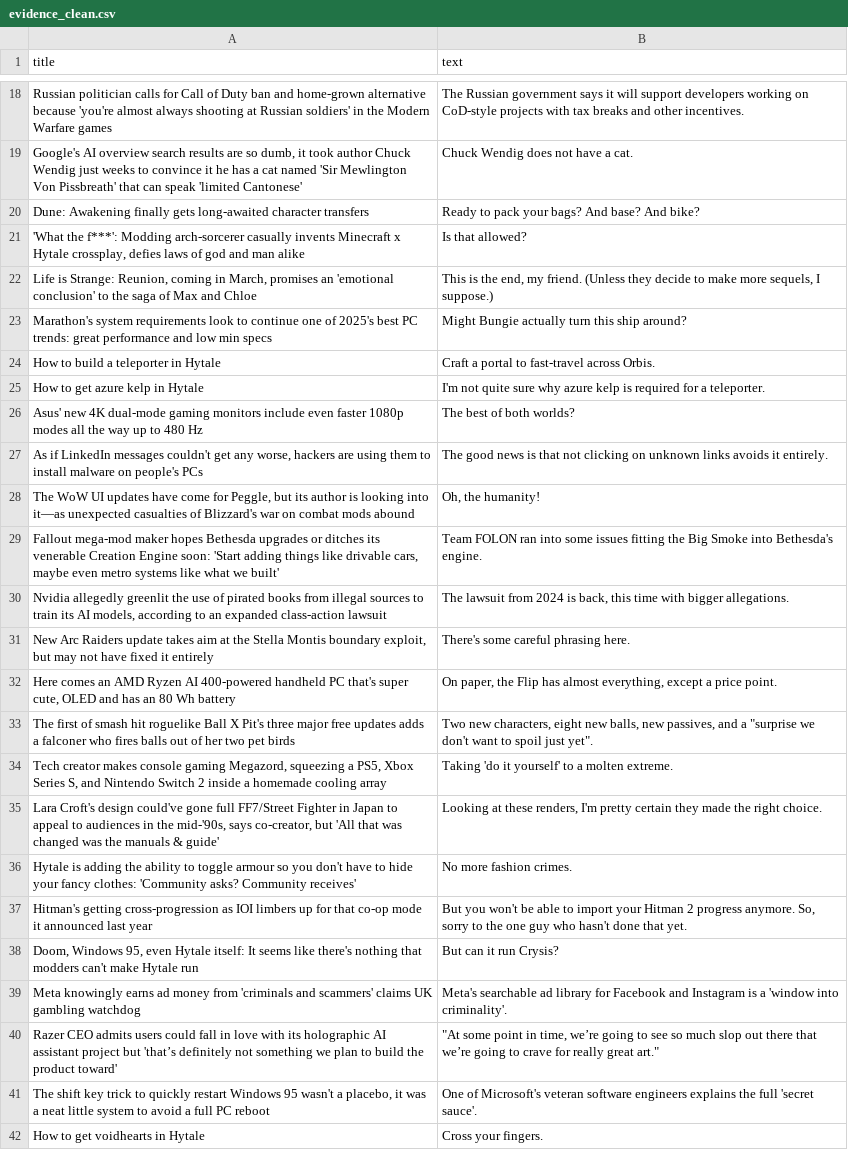
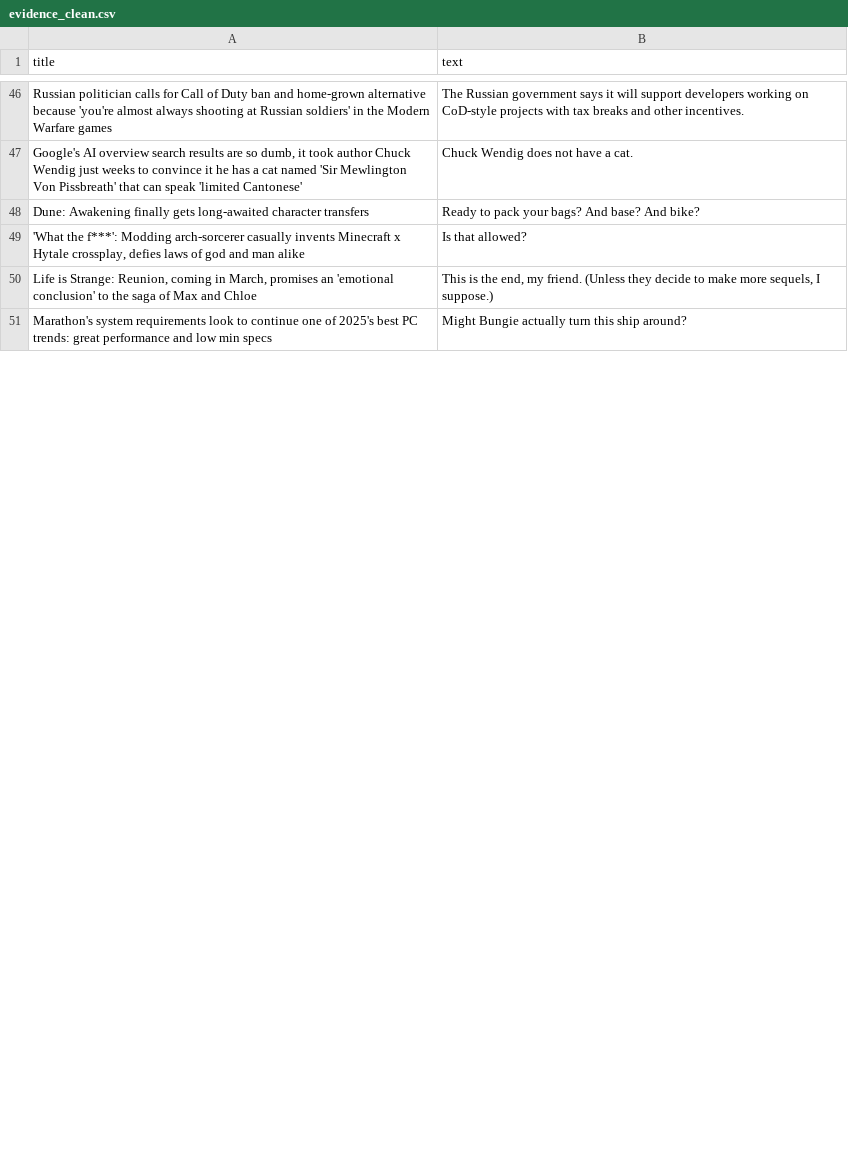
Before and after one commit to ROHIT05-ENG/gaming-news-project, a CSV file: data/evidence/evidence_clean.csv, drawn as a sheet; only a part is shown, gaps mark what is left out; removed rows and columns are numbered as before the commit, all else as after; the diff covers the shown part only; the diff names each change by its address in the sheet, - before the commit and + after, or states it on an @@ line.

```diff
--- a/data/evidence/evidence_clean.csv
+++ b/data/evidence/evidence_clean.csv
-row 24: How to build a teleporter in Hytale | Craft a portal to fast-travel across Orbis.
-row 25: How to get azure kelp in Hytale | I'm not quite sure why azure kelp is required for a teleporter.
-row 26: Asus' new 4K dual-mode gaming monitors include even faster 1080p modes all the way up to 480 Hz | The best of both worlds?
-row 27: As if LinkedIn messages couldn't get any worse, hackers are using them to install malware on people's PCs | The good news is that not clicking on unknown links avoids it entirely.
-row 28: The WoW UI updates have come for Peggle, but its author is looking into it—as unexpected casualties of Blizzard's war on combat mods abound | Oh, the humanity!
-row 29: Fallout mega-mod maker hopes Bethesda upgrades or ditches its venerable Creation Engine soon: 'Start adding things like drivable cars, maybe even metro systems like what we built' | Team FOLON ran into some issues fitting the Big Smoke into Bethesda's engine.
-row 30: Nvidia allegedly greenlit the use of pirated books from illegal sources to train its AI models, according to an expanded class-action lawsuit | The lawsuit from 2024 is back, this time with bigger allegations.
-row 31: New Arc Raiders update takes aim at the Stella Montis boundary exploit, but may not have fixed it entirely | There's some careful phrasing here.
-row 32: Here comes an AMD Ryzen AI 400-powered handheld PC that's super cute, OLED and has an 80 Wh battery | On paper, the Flip has almost everything, except a price point.
-row 33: The first of smash hit roguelike Ball X Pit's three major free updates adds a falconer who fires balls out of her two pet birds | Two new characters, eight new balls, new passives, and a "surprise we don't want to spoil just yet".
-row 34: Tech creator makes console gaming Megazord, squeezing a PS5, Xbox Series S, and Nintendo Switch 2 inside a homemade cooling array | Taking 'do it yourself' to a molten extreme.
-row 35: Lara Croft's design could've gone full FF7/Street Fighter in Japan to appeal to audiences in the mid-'90s, says co-creator, but 'All that was changed was the manuals & guide' | Looking at these renders, I'm pretty certain they made the right choice.
-row 36: Hytale is adding the ability to toggle armour so you don't have to hide your fancy clothes: 'Community asks? Community receives' | No more fashion crimes.
-row 37: Hitman's getting cross-progression as IOI limbers up for that co-op mode it announced last year | But you won't be able to import your Hitman 2 progress anymore. So, sorry to the one guy who hasn't done that yet.
-row 38: Doom, Windows 95, even Hytale itself: It seems like there's nothing that modders can't make Hytale run | But can it run Crysis?
-row 39: Meta knowingly earns ad money from 'criminals and scammers' claims UK gambling watchdog | Meta's searchable ad library for Facebook and Instagram is a 'window into criminality'.
-row 40: Razer CEO admits users could fall in love with its holographic AI assistant project but 'that’s definitely not something we plan to build the product toward' | "At some point in time, we’re going to see so much slop out there that we’re going to crave for really great art."
-row 41: The shift key trick to quickly restart Windows 95 wasn't a placebo, it was a neat little system to avoid a full PC reboot | One of Microsoft's veteran software engineers explains the full 'secret sauce'.
-row 42: How to get voidhearts in Hytale | Cross your fingers.
```
Also changed, not shown: 39 added rows and 21 removed rows elsewhere in this file, data/evidence/evidence_raw.csv.
